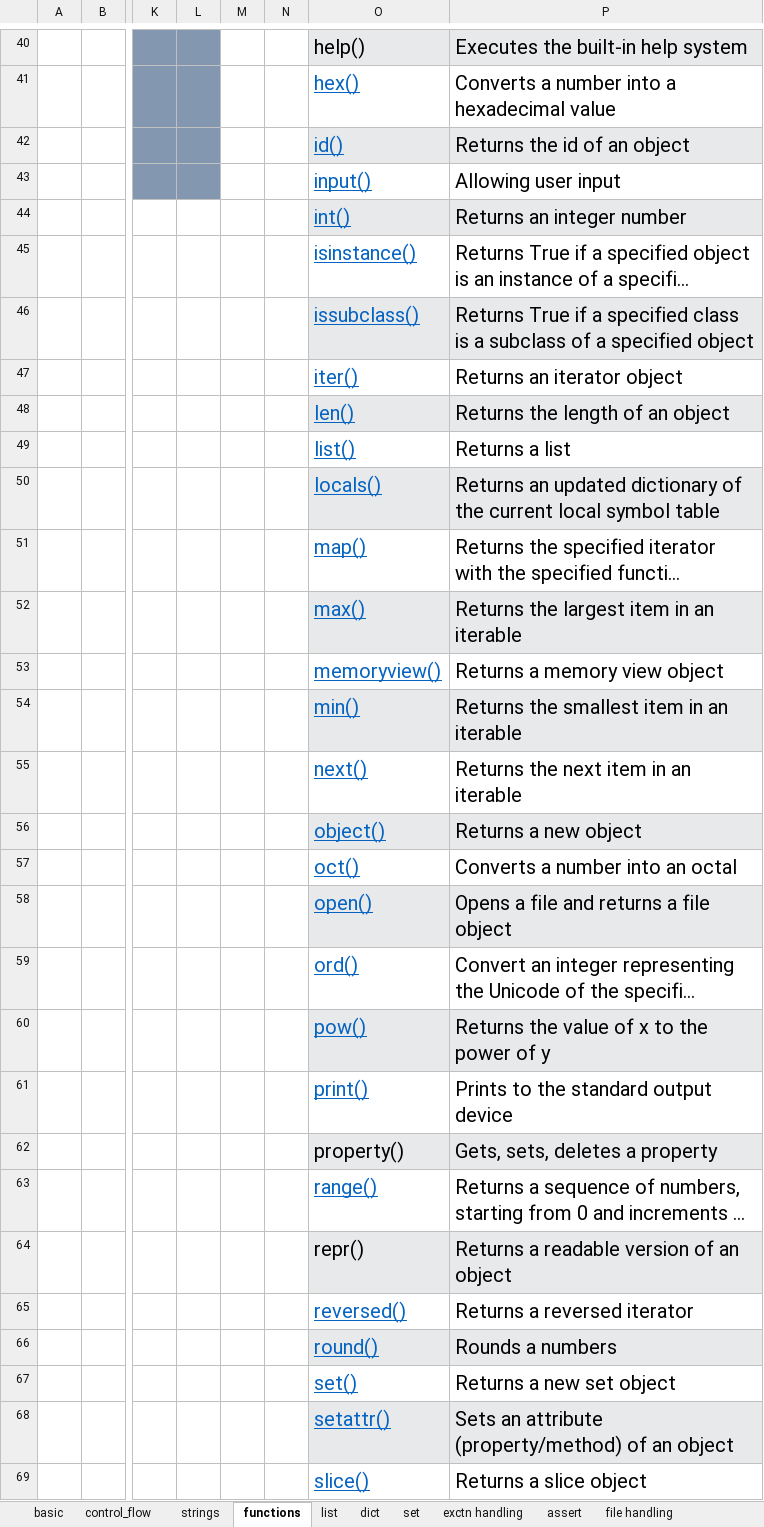
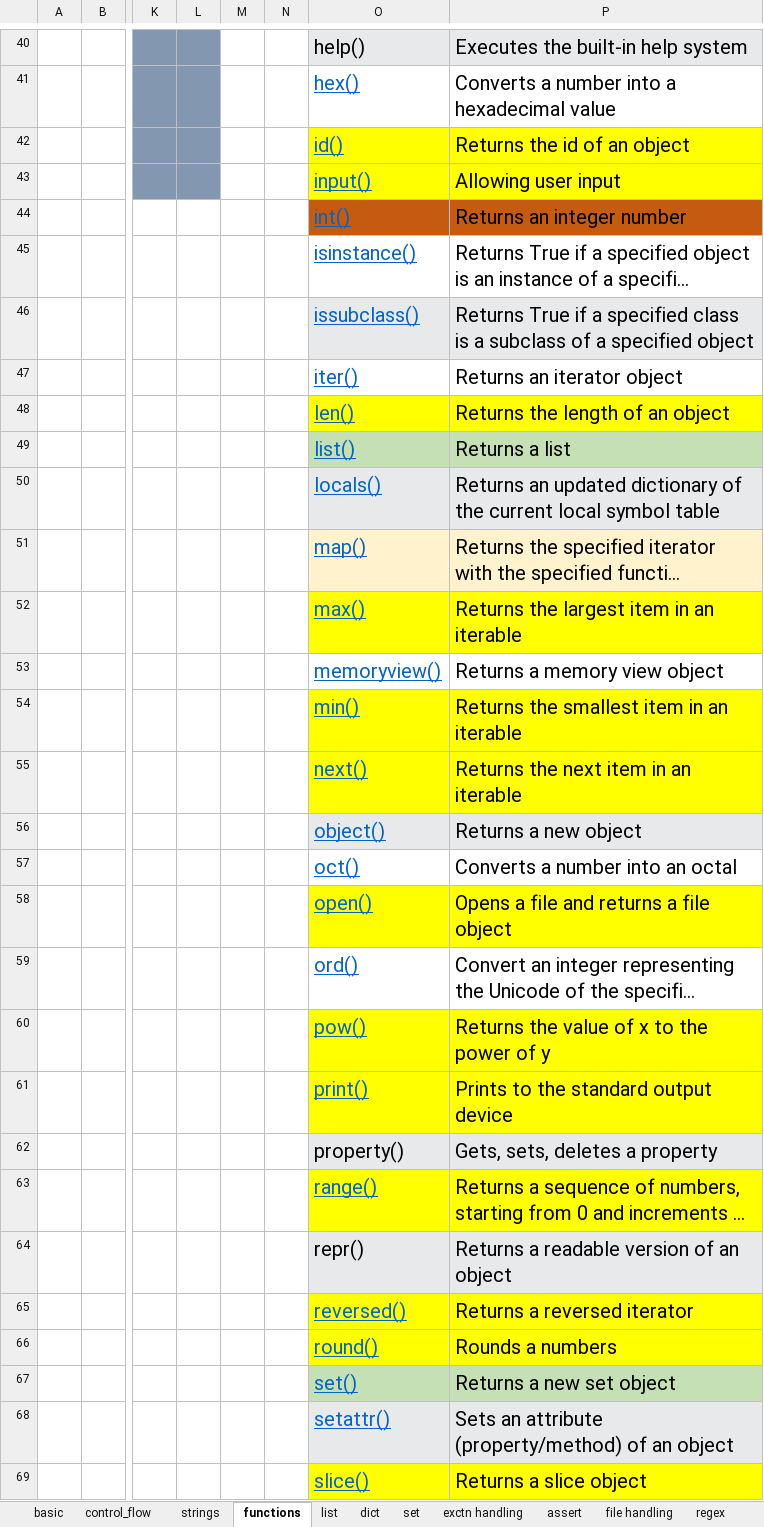
Before and after one commit to vikramviky123/python_learn, an Excel workbook: Python Learning.xlsx, sheet functions, drawn as a sheet; only a part is shown, gaps mark what is left out; long unchanged cells end in …; values as stored, in another font and other column widths than the file's, no borders; charts and pictures not drawn; the diff covers the shown part only; the diff names each change by its address in the sheet, - before the commit and + after, or states it on an @@ line.

```diff
--- a/Python Learning.xlsx (sheet functions)
+++ b/Python Learning.xlsx (sheet functions)
+sheet tab: regex
-O42:P42 fill: #E7E9EB
+O42:P42 fill: #FFFF00
-O43:P43 fill: none
+O43:P43 fill: #FFFF00
-O44:P44 fill: #E7E9EB
+O44:P44 fill: #C55A11
-O48:P48 fill: #E7E9EB
+O48:P48 fill: #FFFF00
-O49:P49 fill: none
+O49:P49 fill: #C5E0B4
-O51:P51 fill: none
+O51:P51 fill: #FFF2CC
-O52:P52 fill: #E7E9EB
+O52:P52 fill: #FFFF00
-O54:P54 fill: #E7E9EB
+O54:P54 fill: #FFFF00
-O55:P55 fill: none
+O55:P55 fill: #FFFF00
-O58:P58 fill: #E7E9EB
+O58:P58 fill: #FFFF00
-O60:P60 fill: #E7E9EB
+O60:P60 fill: #FFFF00
-O61:P61 fill: none
+O61:P61 fill: #FFFF00
-O63:P63 fill: none
+O63:P63 fill: #FFFF00
-O65:P65 fill: none
+O65:P65 fill: #FFFF00
-O66:P66 fill: #E7E9EB
+O66:P66 fill: #FFFF00
-O67:P67 fill: none
+O67:P67 fill: #C5E0B4
-O69:P69 fill: none
+O69:P69 fill: #FFFF00
```
Also changed, not shown: cell formats elsewhere in this sheet, 8 other files.
